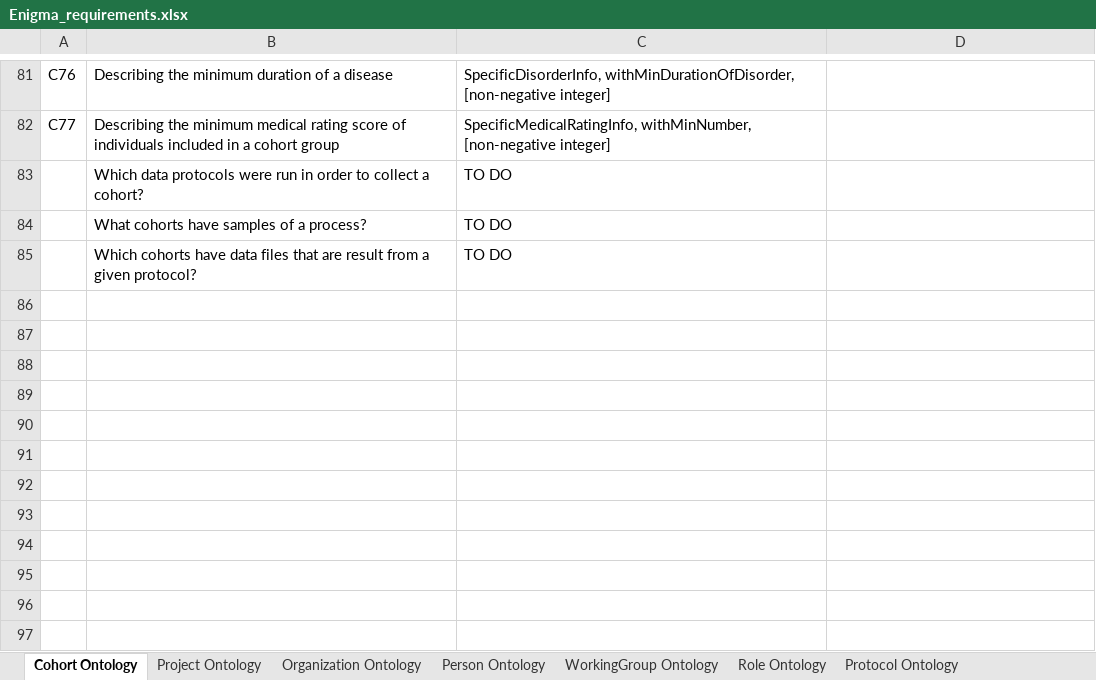
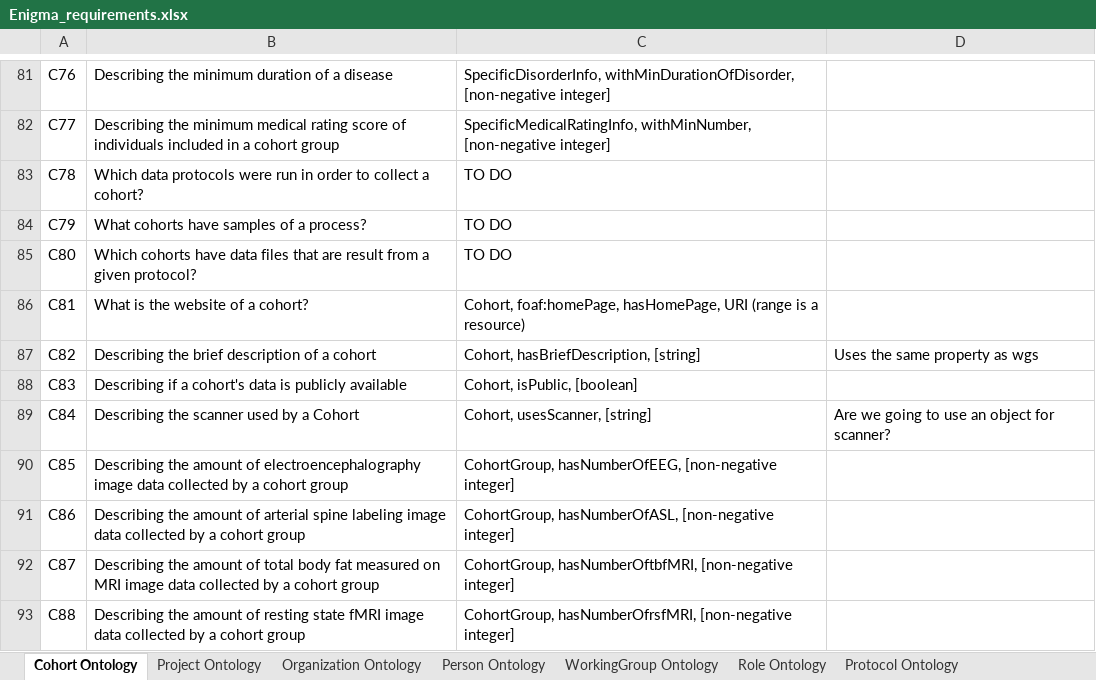
Before and after one commit to KnowledgeCaptureAndDiscovery/EnigmaOntology, an Excel workbook: requirements/Enigma_requirements.xlsx, sheet Cohort Ontology, drawn as a sheet; only a part is shown, gaps mark what is left out; values as stored, in another font and other column widths than the file's, no cell formats; the diff covers the shown part only; the diff names each change by its address in the sheet, - before the commit and + after, or states it on an @@ line.

Commit message:
added discussed updates to CohortGroup ont

```diff
--- a/requirements/Enigma_requirements.xlsx (sheet Cohort Ontology)
+++ b/requirements/Enigma_requirements.xlsx (sheet Cohort Ontology)
-A83: (empty)
+A83: C78
-A84: (empty)
+A84: C79
-A85: (empty)
+A85: C80
+row 86: C81 | What is the website of a cohort? | Cohort, foaf:homePage, hasHomePage, URI (range is a resource)
+row 87: C82 | Describing the brief description of a cohort | Cohort, hasBriefDescription, [string] | Uses the same property as wgs
+row 88: C83 | Describing if a cohort's data is publicly available | Cohort, isPublic, [boolean]
+row 89: C84 | Describing the scanner used by a Cohort | Cohort, usesScanner, [string] | Are we going to use an object for scanner?
+row 90: C85 | Describing the amount of electroencephalography image data collected by a cohort group | CohortGroup, hasNumberOfEEG, [non-negative integer]
+row 91: C86 | Describing the amount of arterial spine labeling image data collected by a cohort group | CohortGroup, hasNumberOfASL, [non-negative integer]
+row 92: C87 | Describing the amount of total body fat measured on MRI image data collected by a cohort group | CohortGroup, hasNumberOftbfMRI, [non-negative integer]
+row 93: C88 | Describing the amount of resting state fMRI image data collected by a cohort group | CohortGroup, hasNumberOfrsfMRI, [non-negative integer]
```
Also changed, not shown: 11 added rows and 17 edited cells elsewhere in this sheet, sheet Project Ontology, cell formats, 4 other files.
